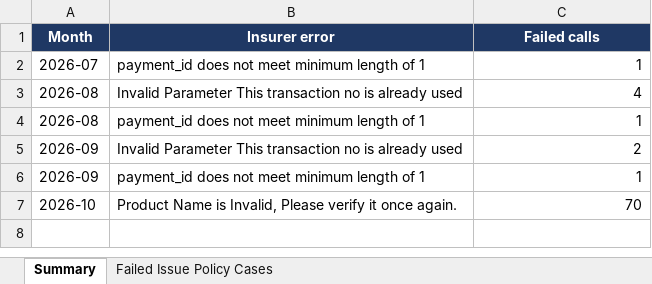
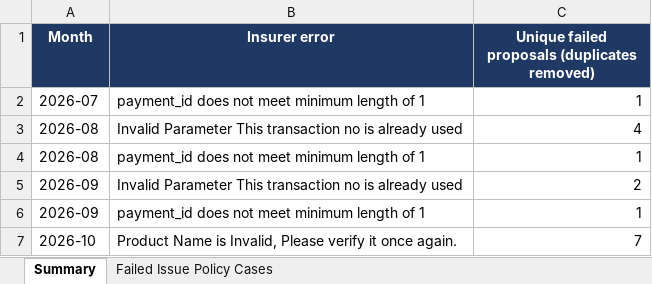
Before and after one commit to BR8Innovates/Tablet, an Excel workbook: september-2026/failure-logs-12-21Oct2026/Tata_IssuePolicy_Failures_Jul-Oct2026.xlsx, sheet Summary, drawn as a sheet; values as stored, in another font and other column widths than the file's, no borders; the diff names each change by its address in the sheet, - before the commit and + after, or states it on an @@ line.

```diff
--- a/september-2026/failure-logs-12-21Oct2026/Tata_IssuePolicy_Failures_Jul-Oct2026.xlsx (sheet Summary)
+++ b/september-2026/failure-logs-12-21Oct2026/Tata_IssuePolicy_Failures_Jul-Oct2026.xlsx (sheet Summary)
-C1: Failed calls
+C1: Unique failed proposals (duplicates removed)
-C7: 70
+C7: 7
```
Also changed, not shown: sheet Failed Issue Policy Cases, september-2026/failure-logs-12-21Oct2026/Tata_CarrierPolicyNo_Cases_with_Logs_Jul-Oct2026.xlsx, 2 other files.
